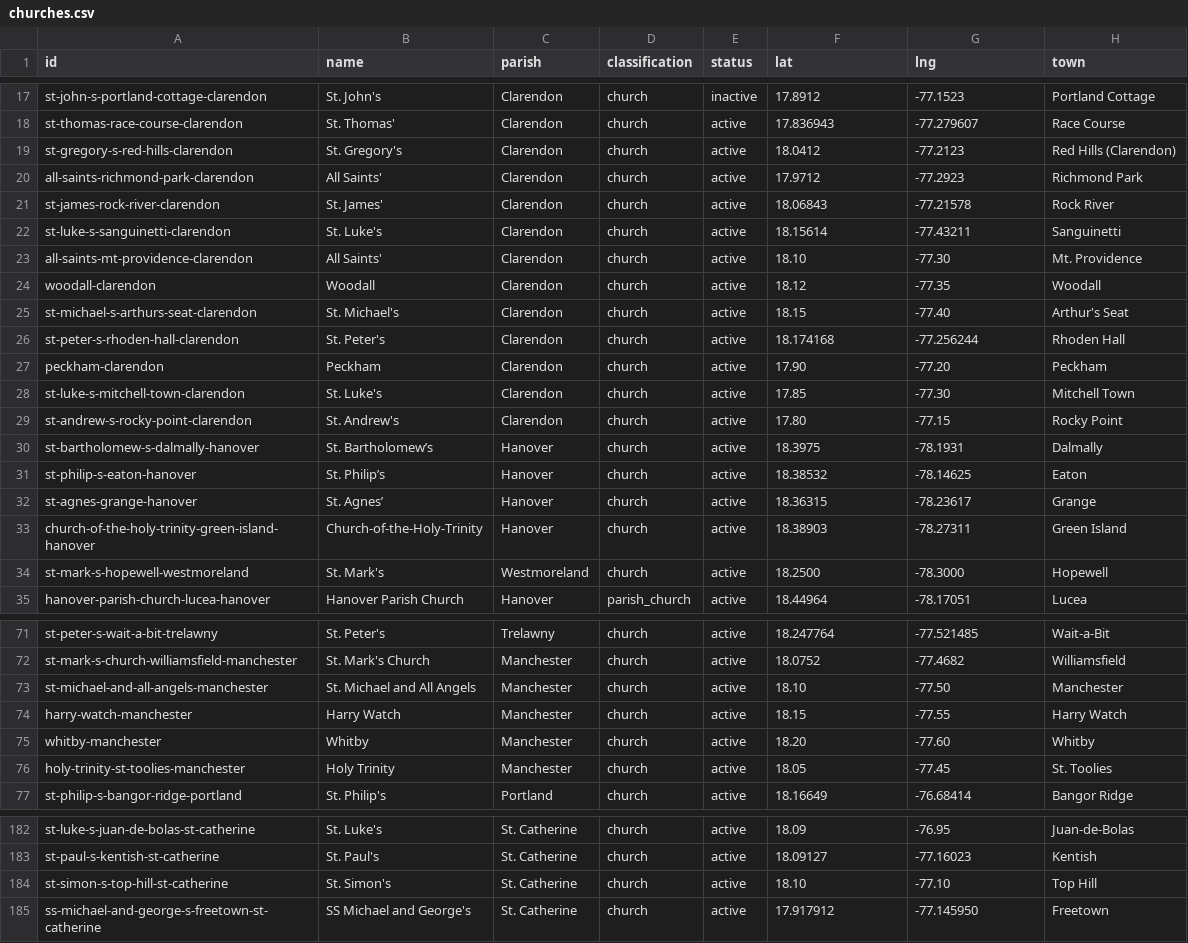
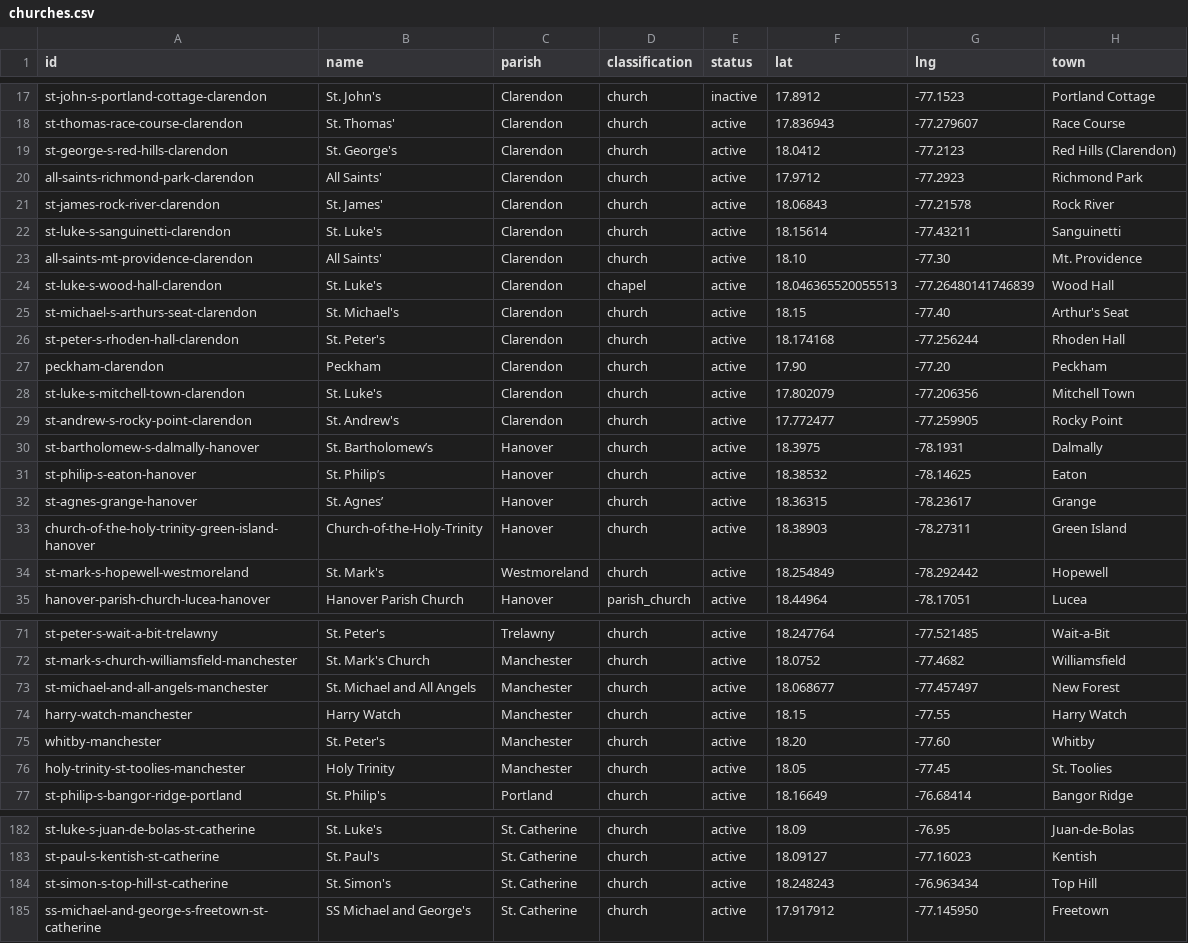
Before and after one commit to kwierenga/Anglican-Churches-in-Jamaica, a CSV file: data/churches.csv, drawn as a sheet; only a part is shown, gaps mark what is left out; the diff covers the shown part only.

```diff
--- a/data/churches.csv
+++ b/data/churches.csv
@@ -18,3 +18,3 @@ st-john-s-portland-cottage-clarendon,St. John's,Clarendon,church,inactive,17.891
 st-thomas-race-course-clarendon,St. Thomas',Clarendon,church,active,17.836943,-77.279607,Race Course
-st-gregory-s-red-hills-clarendon,St. Gregory's,Clarendon,church,active,18.0412,-77.2123,Red Hills (Clarendon)
+st-george-s-red-hills-clarendon,St. George's,Clarendon,church,active,18.0412,-77.2123,Red Hills (Clarendon)
 all-saints-richmond-park-clarendon,All Saints',Clarendon,church,active,17.9712,-77.2923,Richmond Park
@@ -23,3 +23,3 @@ st-luke-s-sanguinetti-clarendon,St. Luke's,Clarendon,church,active,18.15614,-77.
 all-saints-mt-providence-clarendon,All Saints',Clarendon,church,active,18.10,-77.30,Mt. Providence
-woodall-clarendon,Woodall,Clarendon,church,active,18.12,-77.35,Woodall
+st-luke-s-wood-hall-clarendon,St. Luke's,Clarendon,chapel,active,18.046365520055513,-77.26480141746839,Wood Hall
 st-michael-s-arthurs-seat-clarendon,St. Michael's,Clarendon,church,active,18.15,-77.40,Arthur's Seat
@@ -27,4 +27,4 @@ st-peter-s-rhoden-hall-clarendon,St. Peter's,Clarendon,church,active,18.174168,-
 peckham-clarendon,Peckham,Clarendon,church,active,17.90,-77.20,Peckham
-st-luke-s-mitchell-town-clarendon,St. Luke's,Clarendon,church,active,17.85,-77.30,Mitchell Town
-st-andrew-s-rocky-point-clarendon,St. Andrew's,Clarendon,church,active,17.80,-77.15,Rocky Point
+st-luke-s-mitchell-town-clarendon,St. Luke's,Clarendon,church,active,17.802079,-77.206356,Mitchell Town
+st-andrew-s-rocky-point-clarendon,St. Andrew's,Clarendon,church,active,17.772477,-77.259905,Rocky Point
 st-bartholomew-s-dalmally-hanover,St. Bartholomew’s,Hanover,church,active,18.3975,-78.1931,Dalmally
@@ -33,3 +33,3 @@ st-agnes-grange-hanover,St. Agnes’,Hanover,church,active,18.36315,-78.23617,Gr
 church-of-the-holy-trinity-green-island-hanover,Church-of-the-Holy-Trinity,Hanover,church,active,18.38903,-78.27311,Green Island
-st-mark-s-hopewell-westmoreland,St. Mark's,Westmoreland,church,active,18.2500,-78.3000,Hopewell
+st-mark-s-hopewell-westmoreland,St. Mark's,Westmoreland,church,active,18.254849,-78.292442,Hopewell
 hanover-parish-church-lucea-hanover,Hanover Parish Church,Hanover,parish_church,active,18.44964,-78.17051,Lucea
@@ -72,5 +72,5 @@ st-peter-s-wait-a-bit-trelawny,St. Peter's,Trelawny,church,active,18.247764,-77.
 st-mark-s-church-williamsfield-manchester,St. Mark's Church,Manchester,church,active,18.0752,-77.4682,Williamsfield
-st-michael-and-all-angels-manchester,St. Michael and All Angels,Manchester,church,active,18.10,-77.50,Manchester
+st-michael-and-all-angels-manchester,St. Michael and All Angels,Manchester,church,active,18.068677,-77.457497,New Forest
 harry-watch-manchester,Harry Watch,Manchester,church,active,18.15,-77.55,Harry Watch
-whitby-manchester,Whitby,Manchester,church,active,18.20,-77.60,Whitby
+whitby-manchester,St. Peter's,Manchester,church,active,18.20,-77.60,Whitby
 holy-trinity-st-toolies-manchester,Holy Trinity,Manchester,church,active,18.05,-77.45,St. Toolies
@@ -183,3 +183,3 @@ st-luke-s-juan-de-bolas-st-catherine,St. Luke's,St. Catherine,church,active,18.0
 st-paul-s-kentish-st-catherine,St. Paul's,St. Catherine,church,active,18.09127,-77.16023,Kentish
-st-simon-s-top-hill-st-catherine,St. Simon's,St. Catherine,church,active,18.10,-77.10,Top Hill
+st-simon-s-top-hill-st-catherine,St. Simon's,St. Catherine,church,active,18.248243,-76.963434,Top Hill
 ss-michael-and-george-s-freetown-st-catherine,SS Michael and George's,St. Catherine,church,active,17.917912,-77.145950,Freetown
```
Also changed, not shown: 3 edited cells elsewhere in this file, 12 other files.
